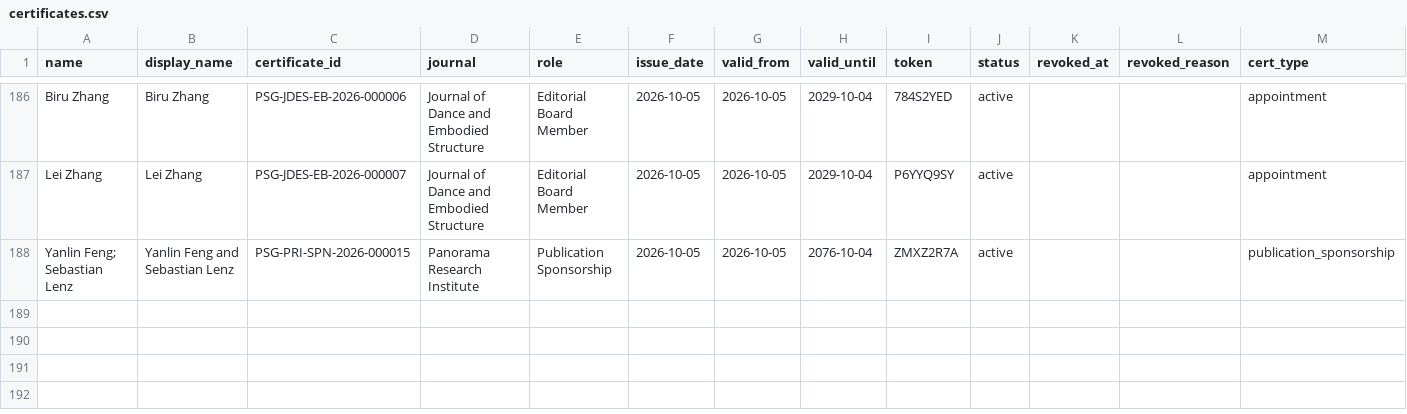
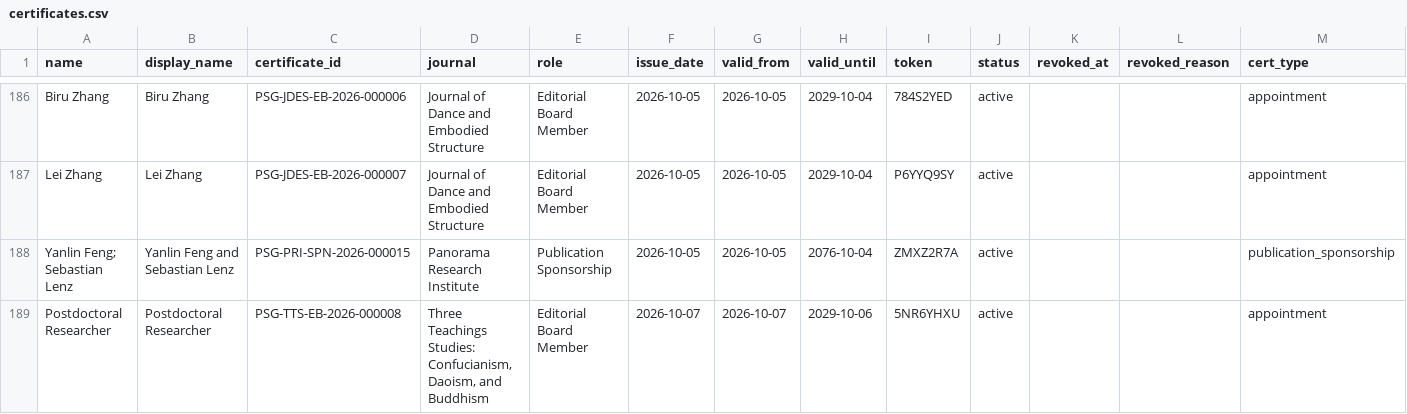
Before and after one commit to WENSHAO521/psg-credentials, a CSV file: source/certificates.csv, drawn as a sheet; only a part is shown, gaps mark what is left out; rows hold the shown columns only; the diff names each change by its address in the sheet, - before the commit and + after, or states it on an @@ line.

```diff
--- a/source/certificates.csv
+++ b/source/certificates.csv
+row 189: Postdoctoral Researcher | Postdoctoral Researcher | PSG-TTS-EB-2026-000008 | Three Teachings Studies: Confucianism, Daoism, and Buddhism | Editorial Board Member | 2026-10-07 | 2026-10-07 | 2029-10-06 | 5NR6YHXU | active |  |  | appointment
```
Also changed, not shown: source/editorial-boards.csv.
